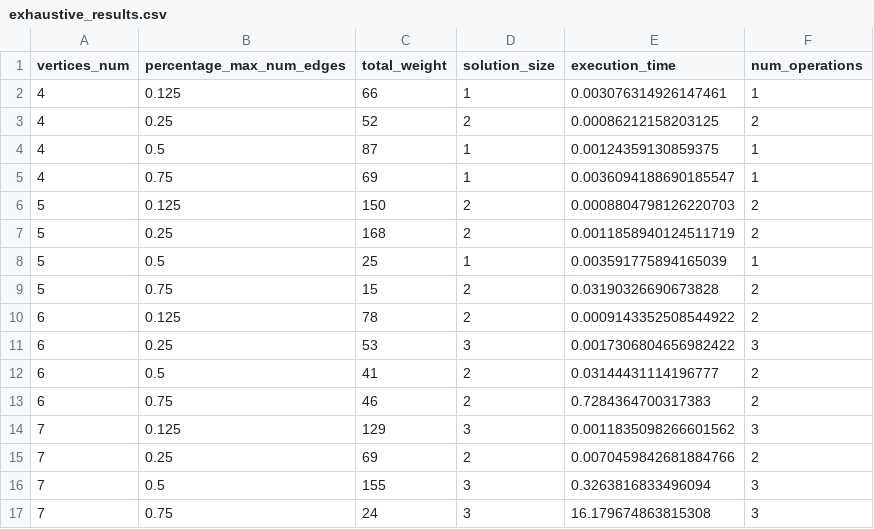
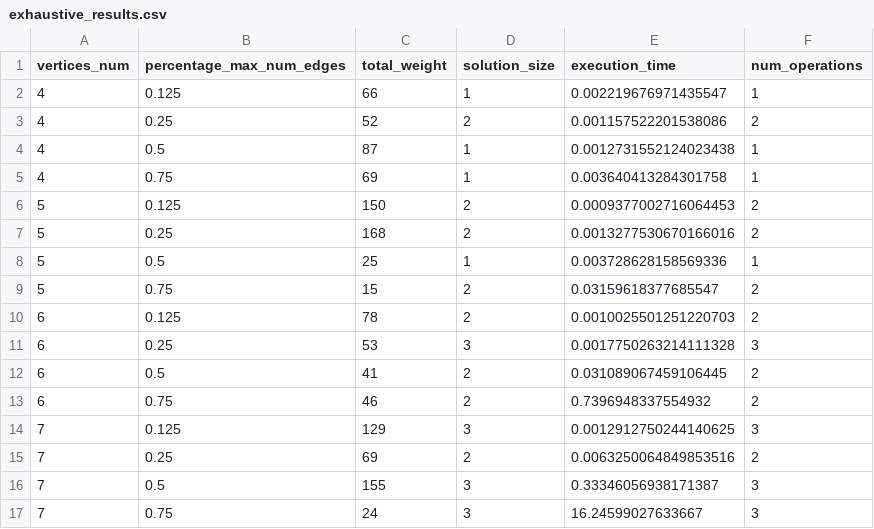
Before and after one commit to Miragaia/AA, a CSV file: projeto1/results/exhaustive_results.csv, drawn as a sheet.

```diff
--- a/projeto1/results/exhaustive_results.csv
+++ b/projeto1/results/exhaustive_results.csv
@@ -1,17 +1,17 @@
 vertices_num,percentage_max_num_edges,total_weight,solution_size,execution_time,num_operations
-4,0.125,66,1,0.003076314926147461,1
-4,0.25,52,2,0.00086212158203125,2
-4,0.5,87,1,0.00124359130859375,1
-4,0.75,69,1,0.0036094188690185547,1
-5,0.125,150,2,0.0008804798126220703,2
-5,0.25,168,2,0.0011858940124511719,2
-5,0.5,25,1,0.003591775894165039,1
-5,0.75,15,2,0.03190326690673828,2
-6,0.125,78,2,0.0009143352508544922,2
-6,0.25,53,3,0.0017306804656982422,3
-6,0.5,41,2,0.03144431114196777,2
-6,0.75,46,2,0.7284364700317383,2
-7,0.125,129,3,0.0011835098266601562,3
-7,0.25,69,2,0.0070459842681884766,2
-7,0.5,155,3,0.3263816833496094,3
-7,0.75,24,3,16.179674863815308,3
+4,0.125,66,1,0.002219676971435547,1
+4,0.25,52,2,0.001157522201538086,2
+4,0.5,87,1,0.0012731552124023438,1
+4,0.75,69,1,0.003640413284301758,1
+5,0.125,150,2,0.0009377002716064453,2
+5,0.25,168,2,0.0013277530670166016,2
+5,0.5,25,1,0.003728628158569336,1
+5,0.75,15,2,0.03159618377685547,2
+6,0.125,78,2,0.0010025501251220703,2
+6,0.25,53,3,0.0017750263214111328,3
+6,0.5,41,2,0.031089067459106445,2
+6,0.75,46,2,0.7396948337554932,2
+7,0.125,129,3,0.0012912750244140625,3
+7,0.25,69,2,0.0063250064849853516,2
+7,0.5,155,3,0.33346056938171387,3
+7,0.75,24,3,16.24599027633667,3
```
Also changed, not shown: 17 other files.
